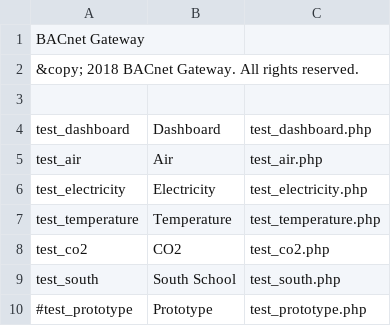
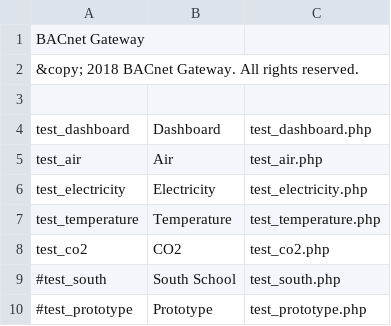
Before and after one commit to navkal/bgt, a CSV file: navbar.csv, drawn as a sheet.

Commit message:
dashboard prototype

```diff
--- a/navbar.csv
+++ b/navbar.csv
@@ -8,3 +8,3 @@ test_temperature,Temperature,test_temperature.php
 test_co2,CO2,test_co2.php
-test_south,South School,test_south.php
+#test_south,South School,test_south.php
 #test_prototype,Prototype,test_prototype.php
```
